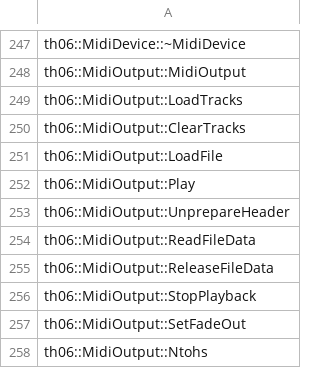
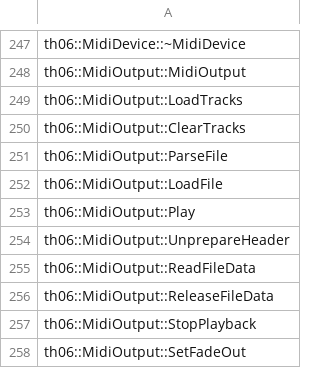
Before and after one commit to happyhavoc/th06, a CSV file: config/implemented.csv, drawn as a sheet; only a part is shown, gaps mark what is left out; the shorter side is filled out with more unchanged rows; the diff names each change by its address in the sheet, - before the commit and + after, or states it on an @@ line.

Commit message:
Implement MidiOutput::ParseFile

```diff
--- a/config/implemented.csv
+++ b/config/implemented.csv
+row 251: th06::MidiOutput::ParseFile
```
Also changed, not shown: 4 other files.
